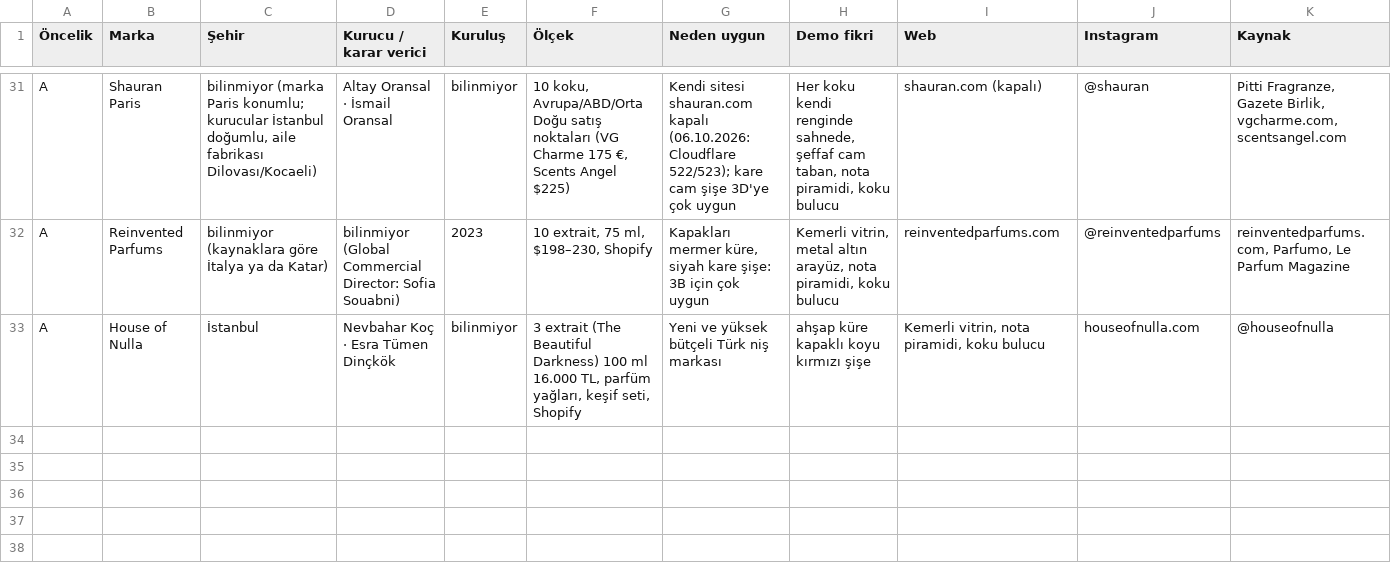
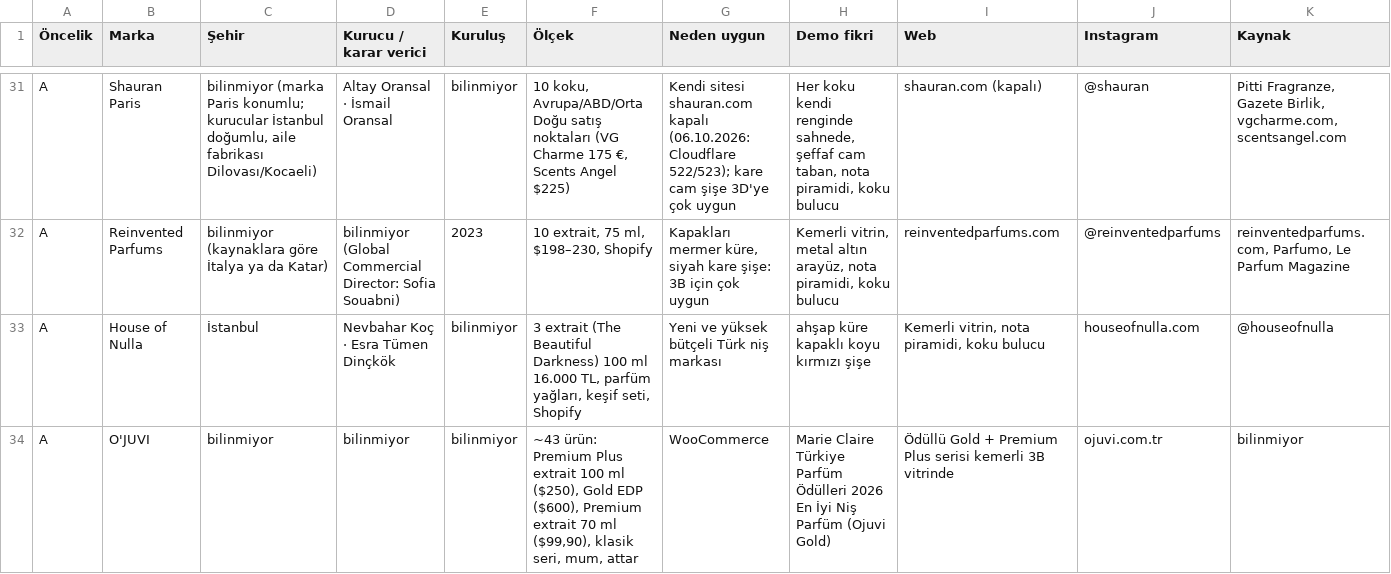
Before and after one commit to berkasengul/analiz, a CSV file: satis/parfum-firmalari.csv, drawn as a sheet; only a part is shown, gaps mark what is left out; rows hold the shown columns only; the diff names each change by its address in the sheet, - before the commit and + after, or states it on an @@ line.

```diff
--- a/satis/parfum-firmalari.csv
+++ b/satis/parfum-firmalari.csv
+row 34: A | O'JUVI | bilinmiyor | bilinmiyor | bilinmiyor | ~43 ürün: Premium Plus extrait 100 ml ($250), Gold EDP ($600), Premium extrait 70 ml ($99,90), klasik seri, mum, attar | WooCommerce | Marie Claire Türkiye Parfüm Ödülleri 2026 En İyi Niş Parfüm (Ojuvi Gold) | Ödüllü Gold + Premium Plus serisi kemerli 3B vitrinde | ojuvi.com.tr | bilinmiyor
```
